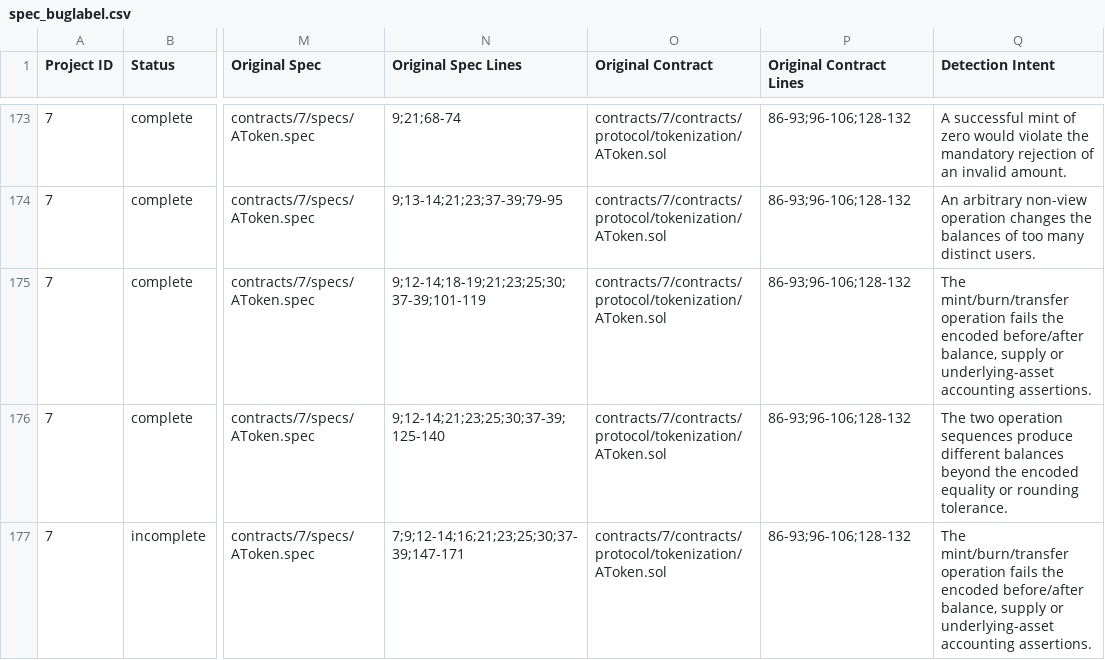
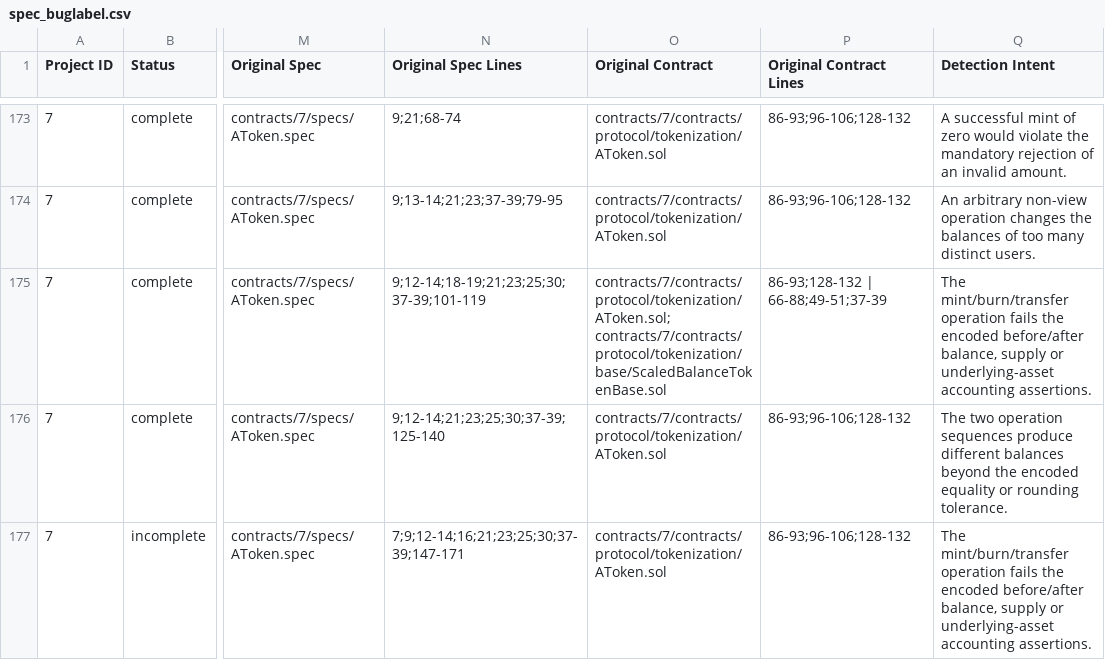
Before and after one commit to matheus-junio-da-silva/Web3Bugs, a CSV file: Web3Bugs-certora/results/spec/spec_buglabel.csv, drawn as a sheet; only a part is shown, gaps mark what is left out; the diff covers the shown part only; the diff names each change by its address in the sheet, - before the commit and + after, or states it on an @@ line.

Commit message:
catalog(p7): repair Solidity excerpts and exact multi-file line provenance for examples 5, 17, 74

```diff
--- a/Web3Bugs-certora/results/spec/spec_buglabel.csv
+++ b/Web3Bugs-certora/results/spec/spec_buglabel.csv
-O175 (Original Contract): contracts/7/contracts/protocol/tokenization/AToken.sol
+O175 (Original Contract): contracts/7/contracts/protocol/tokenization/AToken.sol; contracts/7/contracts/protocol/tokenization/base/ScaledBalanceTokenBase.sol
-P175 (Original Contract Lines): 86-93;96-106;128-132
+P175 (Original Contract Lines): 86-93;128-132 | 66-88;49-51;37-39
```
Also changed, not shown: 4 edited cells elsewhere in this file, 6 other files.
